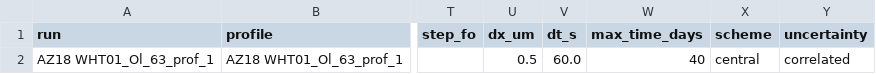
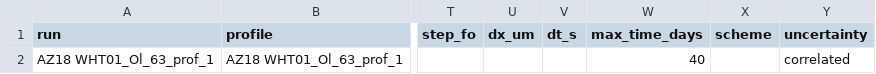
Before and after one commit to whtowbin/Olivine_Diffusion_FeMg, a CSV file: src/forster/data/example_parameters.csv, drawn as a sheet; only a part is shown, gaps mark what is left out; the diff names each change by its address in the sheet, - before the commit and + after, or states it on an @@ line.

```diff
--- a/src/forster/data/example_parameters.csv
+++ b/src/forster/data/example_parameters.csv
-U2 (dx_um): 0.5
+U2 (dx_um): (empty)
-V2 (dt_s): 60.0
+V2 (dt_s): (empty)
-X2 (scheme): central
+X2 (scheme): (empty)
```
Also changed, not shown: 19 other files.
